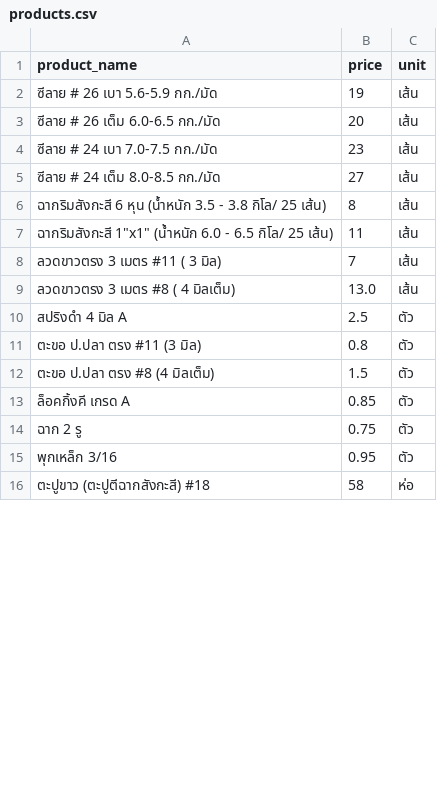
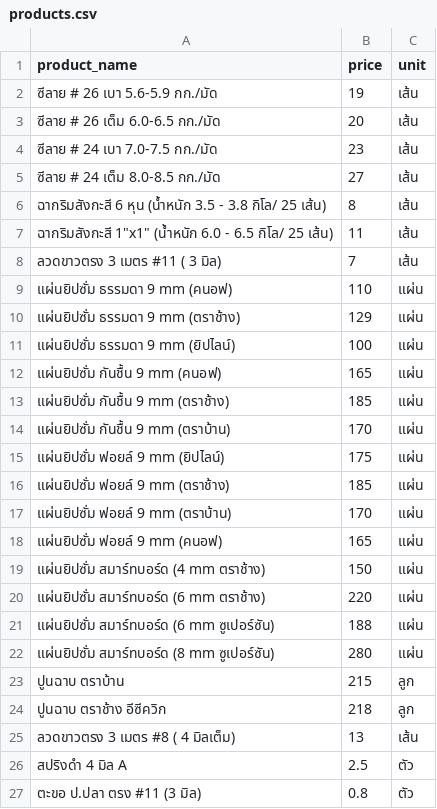
Before and after one commit to prestige959-tech/Line-Chatbot, a CSV file: products.csv, drawn as a sheet; only a part is shown; the shorter side is filled out with more unchanged rows; the diff covers the shown part only.

Commit message:
Add files via upload

```diff
--- a/products.csv
+++ b/products.csv
@@ -9 +9,17 @@ product_name,price,unit
-ลวดขาวตรง 3 เมตร #8 ( 4 มิลเต็ม),13.0,เส้น
+แผ่นยิปซั่ม ธรรมดา 9 mm (คนอฟ),110,แผ่น,
+แผ่นยิปซั่ม ธรรมดา 9 mm (ตราช้าง),129,แผ่น,
+แผ่นยิปซั่ม ธรรมดา 9 mm (ยิปไลน์),100,แผ่น,
+แผ่นยิปซั่ม กันชื้น 9 mm (คนอฟ),165,แผ่น,
+แผ่นยิปซั่ม กันชื้น 9 mm (ตราช้าง),185,แผ่น,
+แผ่นยิปซั่ม กันชื้น 9 mm (ตราบ้าน),170,แผ่น,
+แผ่นยิปซั่ม ฟอยล์ 9 mm (ยิปไลน์),175,แผ่น,
+แผ่นยิปซั่ม ฟอยล์ 9 mm (ตราช้าง),185,แผ่น,
+แผ่นยิปซั่ม ฟอยล์ 9 mm (ตราบ้าน),170,แผ่น,
+แผ่นยิปซั่ม ฟอยล์ 9 mm (คนอฟ),165,แผ่น,
+แผ่นยิปซั่ม สมาร์ทบอร์ด (4 mm ตราช้าง),150,แผ่น,
+แผ่นยิปซั่ม สมาร์ทบอร์ด (6 mm ตราช้าง),220,แผ่น,
+แผ่นยิปซั่ม สมาร์ทบอร์ด (6 mm ซูเปอร์ซัน),188,แผ่น,
+แผ่นยิปซั่ม สมาร์ทบอร์ด (8 mm ซูเปอร์ซัน),280,แผ่น,
+ปูนฉาบ ตราบ้าน,215,ลูก,
+ปูนฉาบ ตราช้าง อีซีควิก,218,ลูก,
+ลวดขาวตรง 3 เมตร #8 ( 4 มิลเต็ม),13,เส้น,
```
Also changed, not shown: 12 added rows and 2 edited cells elsewhere in this file.
